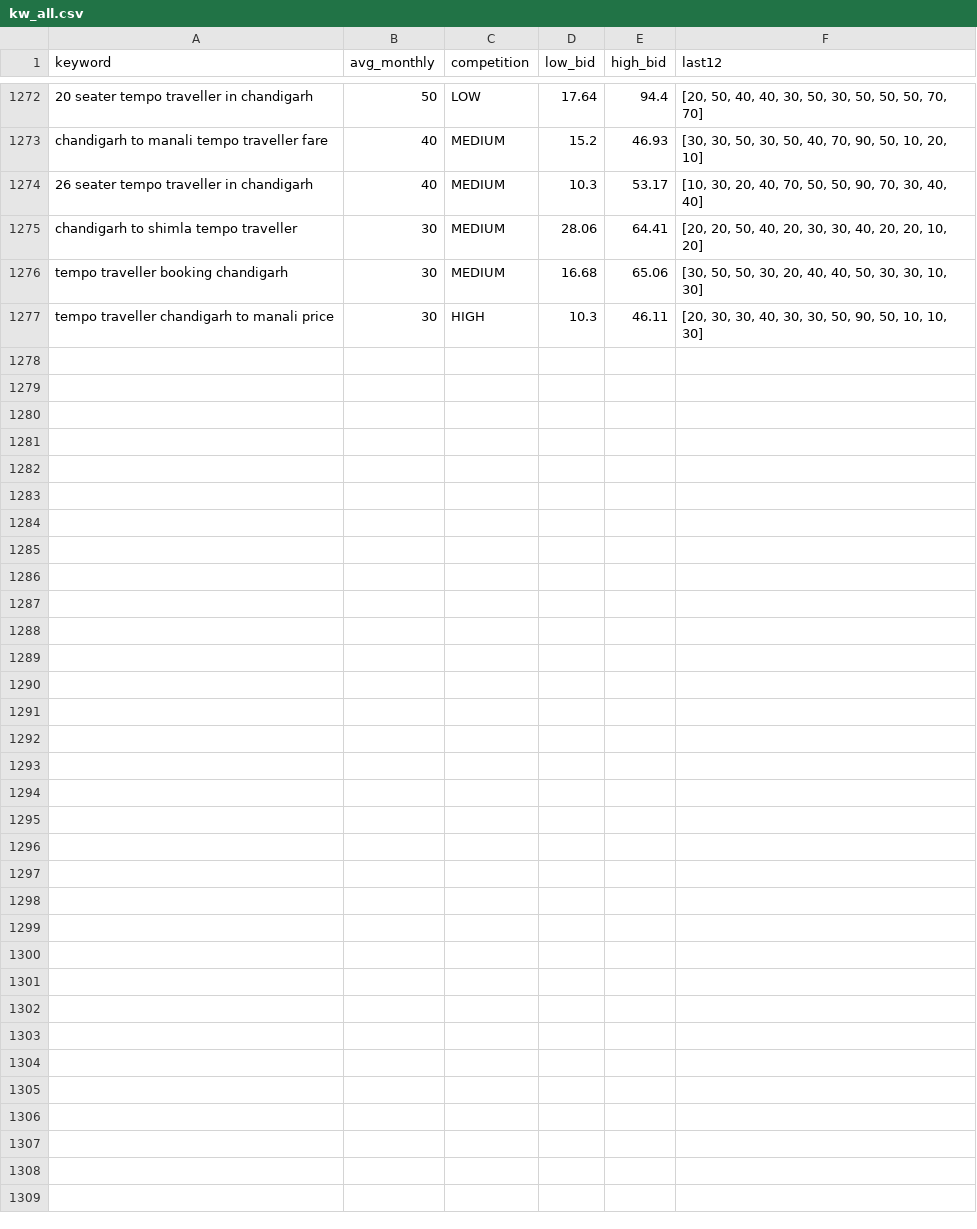
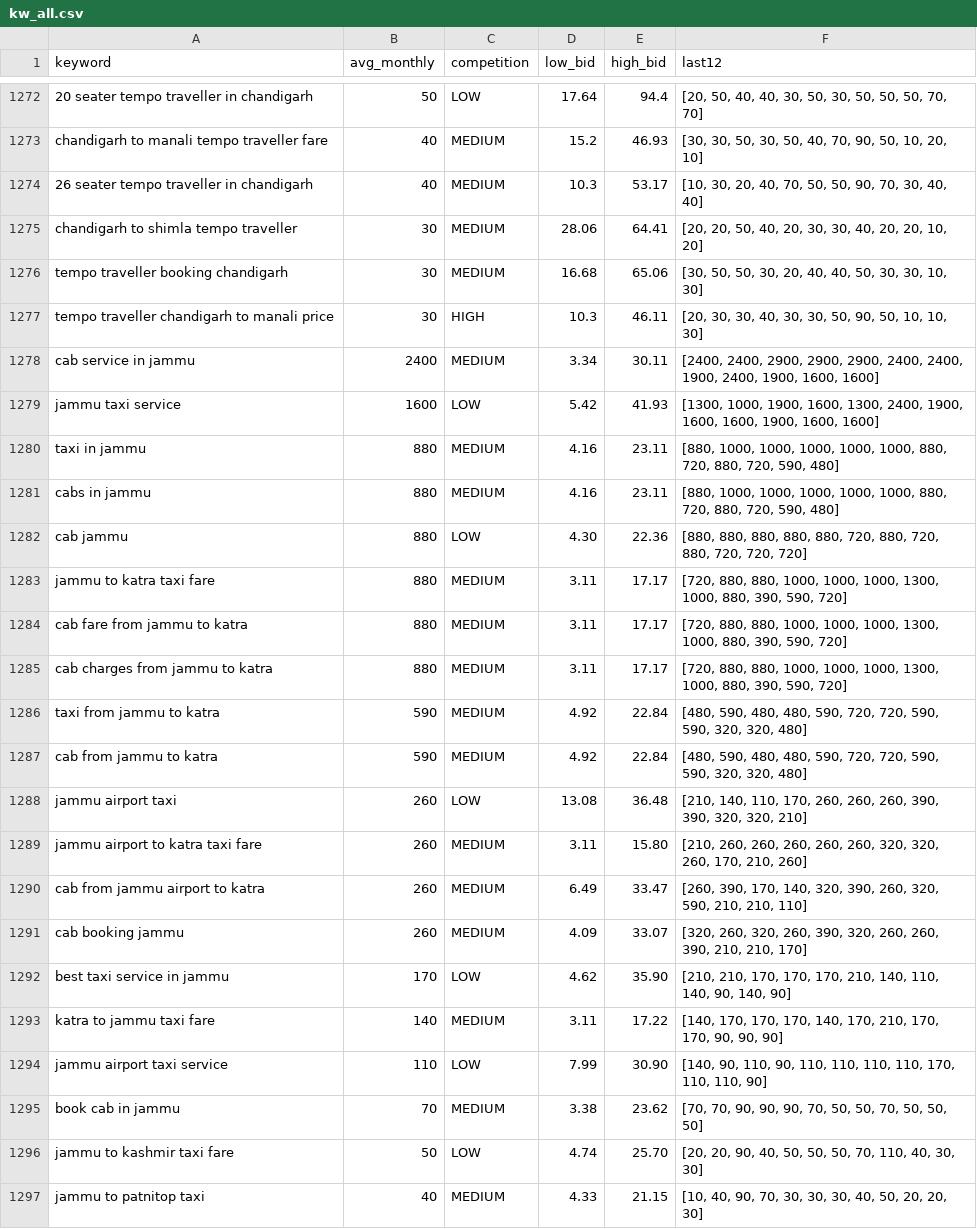
Before and after one commit to sushilg5ss/Suzu-Travels, a CSV file: cab-kit/research/kw_all.csv, drawn as a sheet; only a part is shown, gaps mark what is left out.

```diff
--- a/cab-kit/research/kw_all.csv
+++ b/cab-kit/research/kw_all.csv
@@ -1277 +1277,21 @@ tempo traveller booking chandigarh,30,MEDIUM,16.68,65.06,"[30, 50, 50, 30, 20, 4
 tempo traveller chandigarh to manali price,30,HIGH,10.3,46.11,"[20, 30, 30, 40, 30, 30, 50, 90, 50, 10, 10, 30]"
+cab service in jammu,2400,MEDIUM,3.34,30.11,"[2400, 2400, 2900, 2900, 2900, 2400, 2400, 1900, 2400, 1900, 1600, 1600]"
+jammu taxi service,1600,LOW,5.42,41.93,"[1300, 1000, 1900, 1600, 1300, 2400, 1900, 1600, 1600, 1900, 1600, 1600]"
+taxi in jammu,880,MEDIUM,4.16,23.11,"[880, 1000, 1000, 1000, 1000, 1000, 880, 720, 880, 720, 590, 480]"
+cabs in jammu,880,MEDIUM,4.16,23.11,"[880, 1000, 1000, 1000, 1000, 1000, 880, 720, 880, 720, 590, 480]"
+cab jammu,880,LOW,4.30,22.36,"[880, 880, 880, 880, 880, 720, 880, 720, 880, 720, 720, 720]"
+jammu to katra taxi fare,880,MEDIUM,3.11,17.17,"[720, 880, 880, 1000, 1000, 1000, 1300, 1000, 880, 390, 590, 720]"
+cab fare from jammu to katra,880,MEDIUM,3.11,17.17,"[720, 880, 880, 1000, 1000, 1000, 1300, 1000, 880, 390, 590, 720]"
+cab charges from jammu to katra,880,MEDIUM,3.11,17.17,"[720, 880, 880, 1000, 1000, 1000, 1300, 1000, 880, 390, 590, 720]"
+taxi from jammu to katra,590,MEDIUM,4.92,22.84,"[480, 590, 480, 480, 590, 720, 720, 590, 590, 320, 320, 480]"
+cab from jammu to katra,590,MEDIUM,4.92,22.84,"[480, 590, 480, 480, 590, 720, 720, 590, 590, 320, 320, 480]"
+jammu airport taxi,260,LOW,13.08,36.48,"[210, 140, 110, 170, 260, 260, 260, 390, 390, 320, 320, 210]"
+jammu airport to katra taxi fare,260,MEDIUM,3.11,15.80,"[210, 260, 260, 260, 260, 260, 320, 320, 260, 170, 210, 260]"
+cab from jammu airport to katra,260,MEDIUM,6.49,33.47,"[260, 390, 170, 140, 320, 390, 260, 320, 590, 210, 210, 110]"
+cab booking jammu,260,MEDIUM,4.09,33.07,"[320, 260, 320, 260, 390, 320, 260, 260, 390, 210, 210, 170]"
+best taxi service in jammu,170,LOW,4.62,35.90,"[210, 210, 170, 170, 170, 210, 140, 110, 140, 90, 140, 90]"
+katra to jammu taxi fare,140,MEDIUM,3.11,17.22,"[140, 170, 170, 170, 140, 170, 210, 170, 170, 90, 90, 90]"
+jammu airport taxi service,110,LOW,7.99,30.90,"[140, 90, 110, 90, 110, 110, 110, 110, 170, 110, 110, 90]"
+book cab in jammu,70,MEDIUM,3.38,23.62,"[70, 70, 90, 90, 90, 70, 50, 50, 70, 50, 50, 50]"
+jammu to kashmir taxi fare,50,LOW,4.74,25.70,"[20, 20, 90, 40, 50, 50, 50, 70, 110, 40, 30, 30]"
+jammu to patnitop taxi,40,MEDIUM,4.33,21.15,"[10, 40, 90, 70, 30, 30, 30, 40, 50, 20, 20, 30]"
```
Also changed, not shown: 9 other files.
